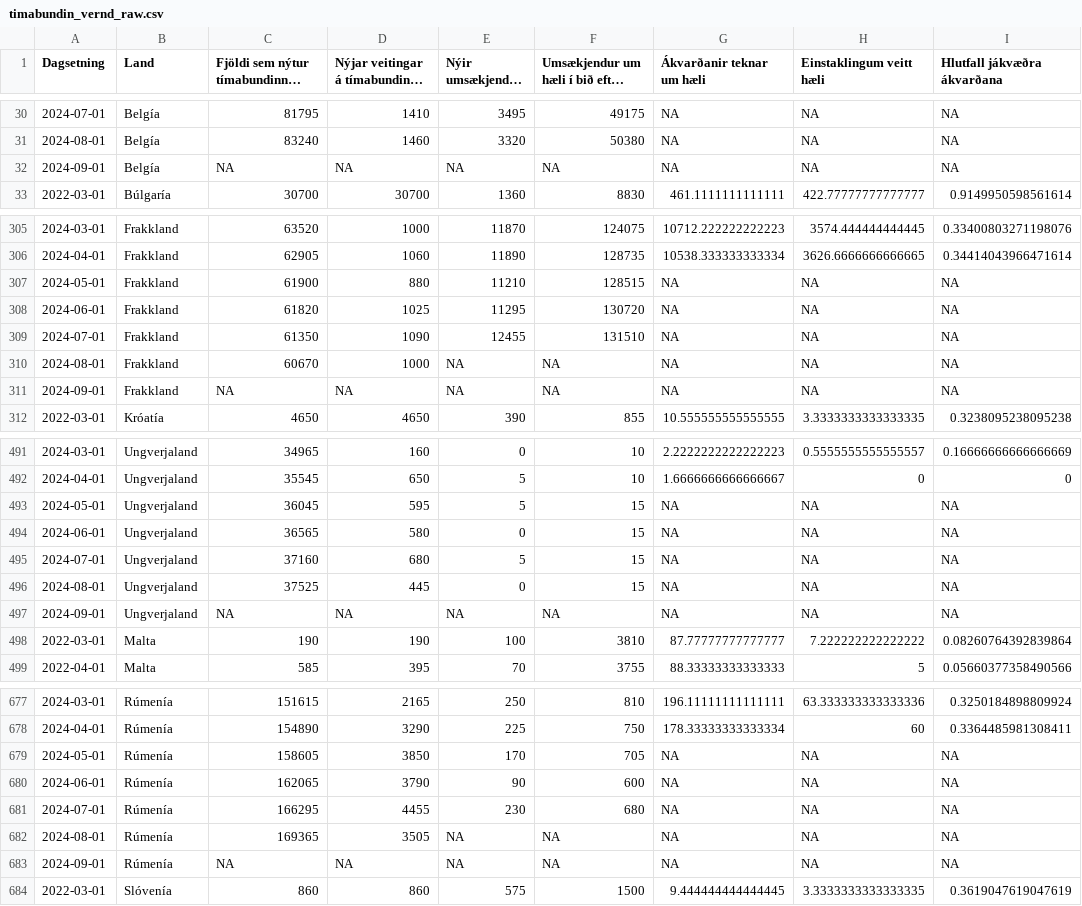
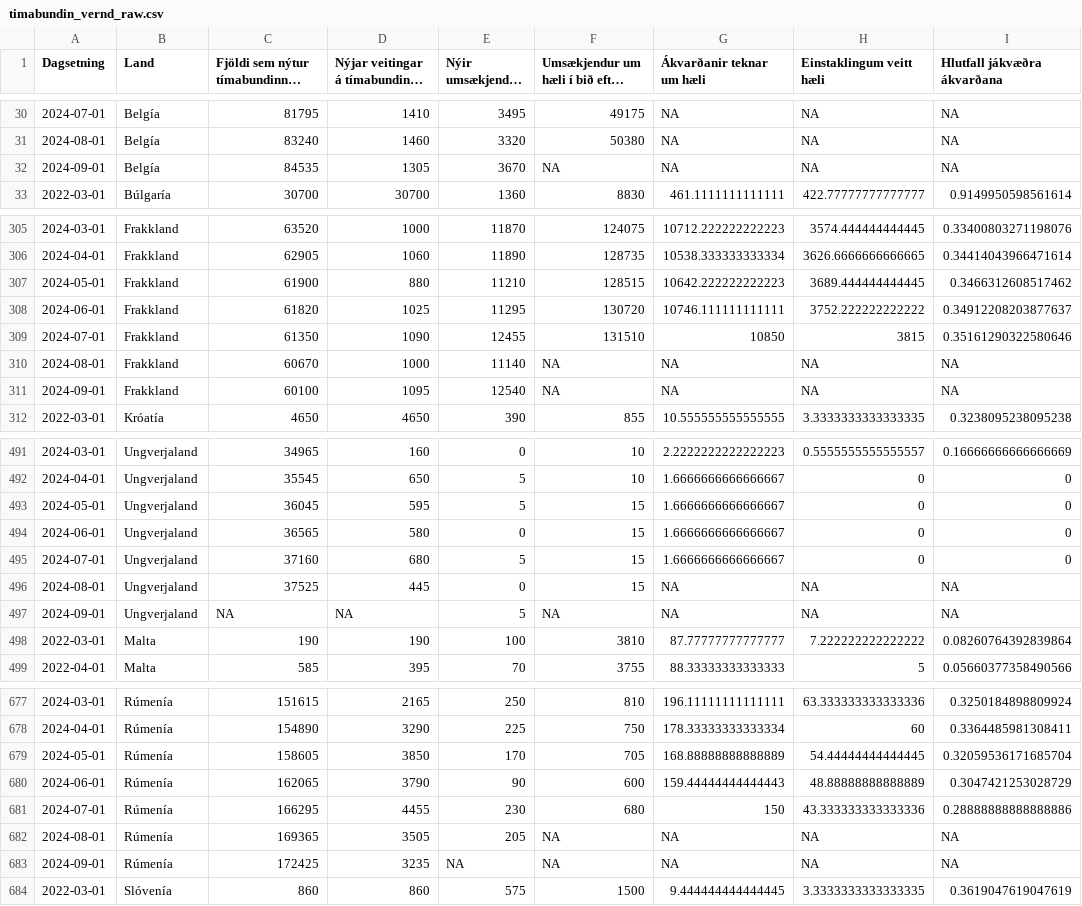
Before and after one commit to metill-is/metill-is.github.io, a CSV file: articles/asylum/data/timabundin_vernd_raw.csv, drawn as a sheet; only a part is shown, gaps mark what is left out; long unchanged cells end in …; the diff covers the shown part only; the diff names each change by its address in the sheet, - before the commit and + after, or states it on an @@ line.

```diff
--- a/articles/asylum/data/timabundin_vernd_raw.csv
+++ b/articles/asylum/data/timabundin_vernd_raw.csv
-C32: NA
+C32: 84535
-D32: NA
+D32: 1305
-E32 (Nýir umsækjendur um hæli): NA
+E32 (Nýir umsækjendur um hæli): 3670
-G307 (Ákvarðanir teknar um hæli): NA
+G307 (Ákvarðanir teknar um hæli): 10642.222222222223
-H307 (Einstaklingum veitt hæli): NA
+H307 (Einstaklingum veitt hæli): 3689.444444444445
-I307 (Hlutfall jákvæðra ákvarðana): NA
+I307 (Hlutfall jákvæðra ákvarðana): 0.3466312608517462
-G308 (Ákvarðanir teknar um hæli): NA
+G308 (Ákvarðanir teknar um hæli): 10746.111111111111
-H308 (Einstaklingum veitt hæli): NA
+H308 (Einstaklingum veitt hæli): 3752.222222222222
-I308 (Hlutfall jákvæðra ákvarðana): NA
+I308 (Hlutfall jákvæðra ákvarðana): 0.34912208203877637
-G309 (Ákvarðanir teknar um hæli): NA
+G309 (Ákvarðanir teknar um hæli): 10850
-H309 (Einstaklingum veitt hæli): NA
+H309 (Einstaklingum veitt hæli): 3815
-I309 (Hlutfall jákvæðra ákvarðana): NA
+I309 (Hlutfall jákvæðra ákvarðana): 0.35161290322580646
-E310 (Nýir umsækjendur um hæli): NA
+E310 (Nýir umsækjendur um hæli): 11140
-C311: NA
+C311: 60100
-D311: NA
+D311: 1095
-E311 (Nýir umsækjendur um hæli): NA
+E311 (Nýir umsækjendur um hæli): 12540
-G493:G495 (Ákvarðanir teknar um hæli): NA
+G493:G495 (Ákvarðanir teknar um hæli): 1.6666666666666667
-H493:H495 (Einstaklingum veitt hæli): NA
+H493:H495 (Einstaklingum veitt hæli): 0
-I493:I495 (Hlutfall jákvæðra ákvarðana): NA
+I493:I495 (Hlutfall jákvæðra ákvarðana): 0
-E497 (Nýir umsækjendur um hæli): NA
+E497 (Nýir umsækjendur um hæli): 5
-G679 (Ákvarðanir teknar um hæli): NA
+G679 (Ákvarðanir teknar um hæli): 168.88888888888889
-H679 (Einstaklingum veitt hæli): NA
+H679 (Einstaklingum veitt hæli): 54.44444444444445
-I679 (Hlutfall jákvæðra ákvarðana): NA
+I679 (Hlutfall jákvæðra ákvarðana): 0.32059536171685704
-G680 (Ákvarðanir teknar um hæli): NA
+G680 (Ákvarðanir teknar um hæli): 159.44444444444443
-H680 (Einstaklingum veitt hæli): NA
+H680 (Einstaklingum veitt hæli): 48.88888888888889
-I680 (Hlutfall jákvæðra ákvarðana): NA
+I680 (Hlutfall jákvæðra ákvarðana): 0.3047421253028729
-G681 (Ákvarðanir teknar um hæli): NA
+G681 (Ákvarðanir teknar um hæli): 150
-H681 (Einstaklingum veitt hæli): NA
+H681 (Einstaklingum veitt hæli): 43.333333333333336
-I681 (Hlutfall jákvæðra ákvarðana): NA
+I681 (Hlutfall jákvæðra ákvarðana): 0.28888888888888886
-E682 (Nýir umsækjendur um hæli): NA
+E682 (Nýir umsækjendur um hæli): 205
-C683: NA
+C683: 172425
-D683: NA
+D683: 3235
```
Also changed, not shown: 43 edited cells elsewhere in this file, articles/asylum/data/timabundin_vernd_pergdp.csv, articles/asylum/data/timabundin_vernd_perpop.csv, 45 other files.
